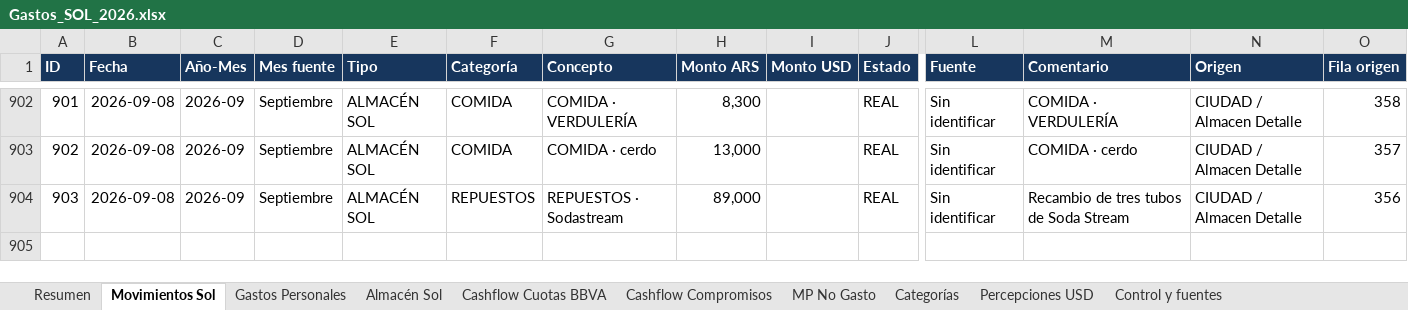
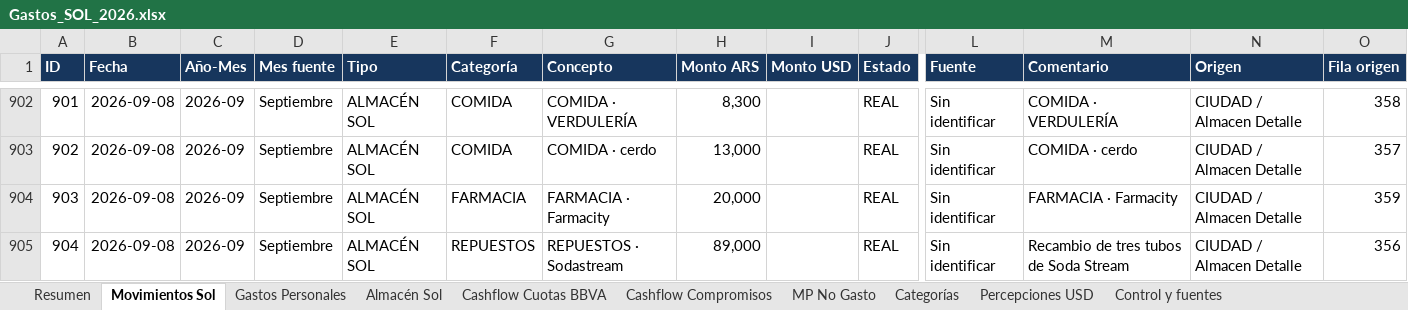
Before and after one commit to solzito148/budget, an Excel workbook: SOL/Gastos_SOL_2026.xlsx, sheet Movimientos Sol, drawn as a sheet; only a part is shown, gaps mark what is left out; values as stored, in another font and other column widths than the file's, no borders; table styles not drawn; addresses are those after the commit; rows hold the shown columns only; the diff names each change by its address in the sheet, - before the commit and + after, or states it on an @@ line.

```diff
--- a/SOL/Gastos_SOL_2026.xlsx (sheet Movimientos Sol)
+++ b/SOL/Gastos_SOL_2026.xlsx (sheet Movimientos Sol)
+row 904: 903 | 2026-09-08 | 2026-09 | Septiembre | ALMACÉN SOL | FARMACIA | FARMACIA · Farmacity | 20,000 |  | REAL | Sin identificar | FARMACIA · Farmacity | CIUDAD / Almacen Detalle | 359
@@ column A (ID) renumbered from row 905 down @@
```
Also changed, not shown: sheet Almacén Sol, sheet Resumen, sheet Control y fuentes, sheet Categorías, CIUDAD/Gastos_CIUDAD_1132_2026.xlsx.
